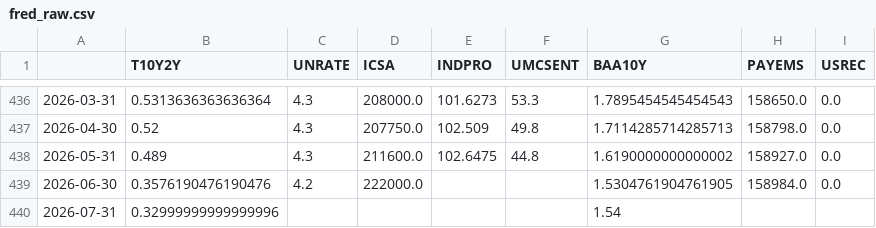
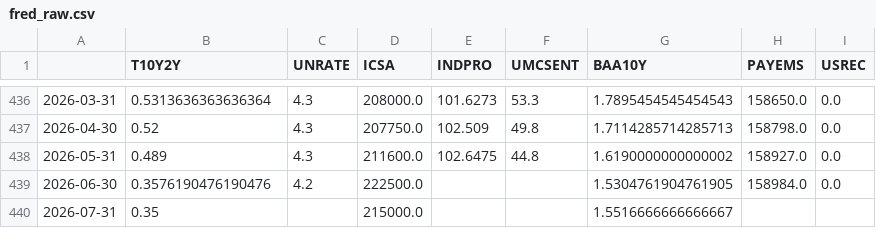
Before and after one commit to ianperaltahirujo/recession-probability-dashboard, a CSV file: data/raw/fred_raw.csv, drawn as a sheet; only a part is shown, gaps mark what is left out.

```diff
--- a/data/raw/fred_raw.csv
+++ b/data/raw/fred_raw.csv
@@ -438,3 +438,3 @@
 2026-05-31,0.489,4.3,211600.0,102.6475,44.8,1.6190000000000002,158927.0,0.0
-2026-06-30,0.3576190476190476,4.2,222000.0,,,1.5304761904761905,158984.0,0.0
-2026-07-31,0.32999999999999996,,,,,1.54,,
+2026-06-30,0.3576190476190476,4.2,222500.0,,,1.5304761904761905,158984.0,0.0
+2026-07-31,0.35,,215000.0,,,1.5516666666666667,,
```
Also changed, not shown: data/processed/scores.csv, 2 other files.
